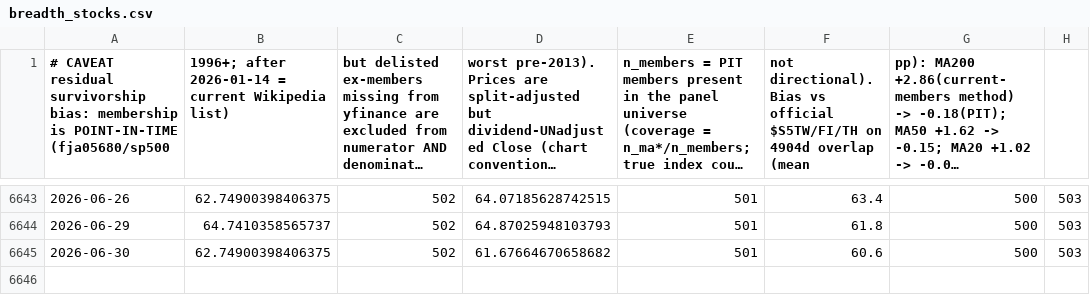
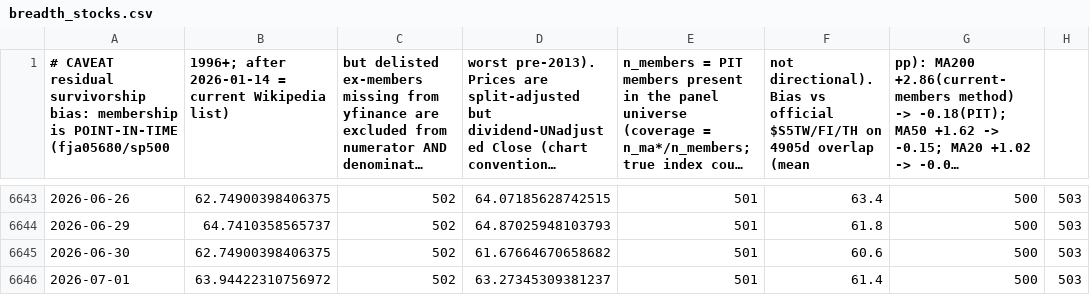
Before and after one commit to phainia/notification, a CSV file: data/macro/breadth_stocks.csv, drawn as a sheet; only a part is shown, gaps mark what is left out; long unchanged cells end in …; the diff names each change by its address in the sheet, - before the commit and + after, or states it on an @@ line.

```diff
--- a/data/macro/breadth_stocks.csv
+++ b/data/macro/breadth_stocks.csv
-F1: …$S5TW/FI/TH on 4904d overlap (mean
+F1: …$S5TW/FI/TH on 4905d overlap (mean
+row 6646: 2026-07-01 | 63.94422310756972 | 502 | 63.27345309381237 | 501 | 61.4 | 500 | 503
```
Also changed, not shown: data/macro/breadth.csv, data/macro/fng.csv, 40 other files.
